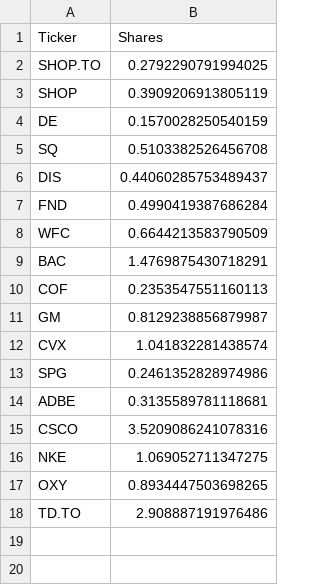
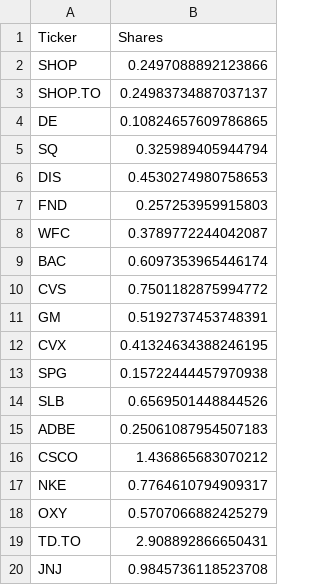
Before and after one commit to JasonLi14/Portfolio-Analyzer, a CSV file: Stocks_Group_02.csv, drawn as a sheet.

```diff
--- a/Stocks_Group_02.csv
+++ b/Stocks_Group_02.csv
@@ -1,18 +1,20 @@
 Ticker,Shares
-SHOP.TO,0.2792290791994025
-SHOP,0.3909206913805119
-DE,0.1570028250540159
-SQ,0.5103382526456708
-DIS,0.44060285753489437
-FND,0.4990419387686284
-WFC,0.6644213583790509
-BAC,1.4769875430718291
-COF,0.2353547551160113
-GM,0.8129238856879987
-CVX,1.041832281438574
-SPG,0.2461352828974986
-ADBE,0.3135589781118681
-CSCO,3.5209086241078316
-NKE,1.069052711347275
-OXY,0.8934447503698265
-TD.TO,2.908887191976486
+SHOP,0.2497088892123866
+SHOP.TO,0.24983734887037137
+DE,0.10824657609786865
+SQ,0.325989405944794
+DIS,0.4530274980758653
+FND,0.257253959915803
+WFC,0.3789772244042087
+BAC,0.6097353965446174
+CVS,0.7501182875994772
+GM,0.5192737453748391
+CVX,0.41324634388246195
+SPG,0.15722444457970938
+SLB,0.6569501448844526
+ADBE,0.25061087954507183
+CSCO,1.436865683070212
+NKE,0.7764610794909317
+OXY,0.5707066882425279
+TD.TO,2.908892866650431
+JNJ,0.9845736118523708
```
Also changed, not shown: 1 other file.
